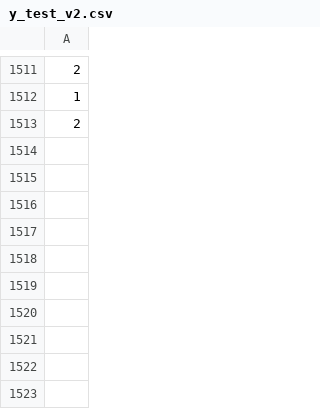
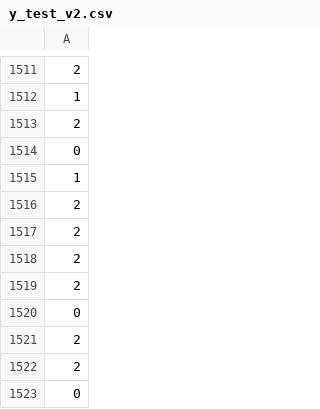
Before and after one commit to marco-devcode/CatBoost, a CSV file: data/y_test_v2.csv, drawn as a sheet; only a part is shown, gaps mark what is left out; the diff names each change by its address in the sheet, - before the commit and + after, or states it on an @@ line.

```diff
--- a/data/y_test_v2.csv
+++ b/data/y_test_v2.csv
+row 1514: 0
+row 1515: 1
+row 1516: 2
+row 1517: 2
+row 1518: 2
+row 1519: 2
+row 1520: 0
+row 1521: 2
+row 1522: 2
+row 1523: 0
```
Also changed, not shown: data/X_test.csv, data/X_train.csv, 15 other files.
